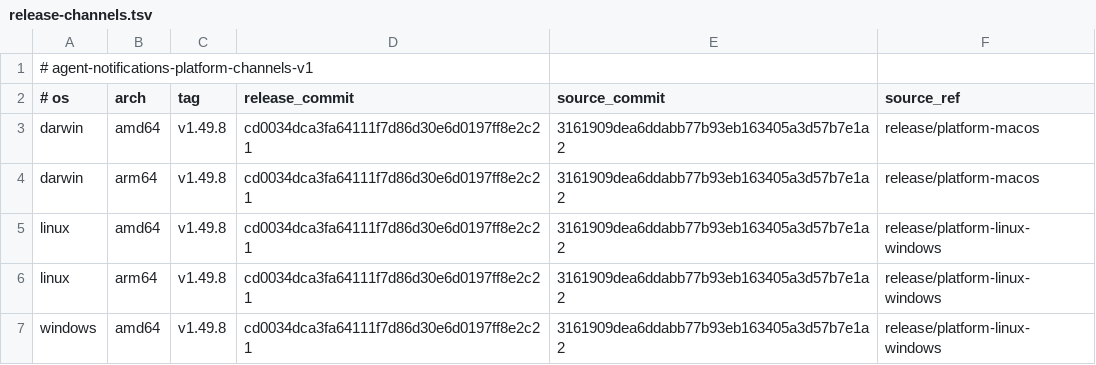
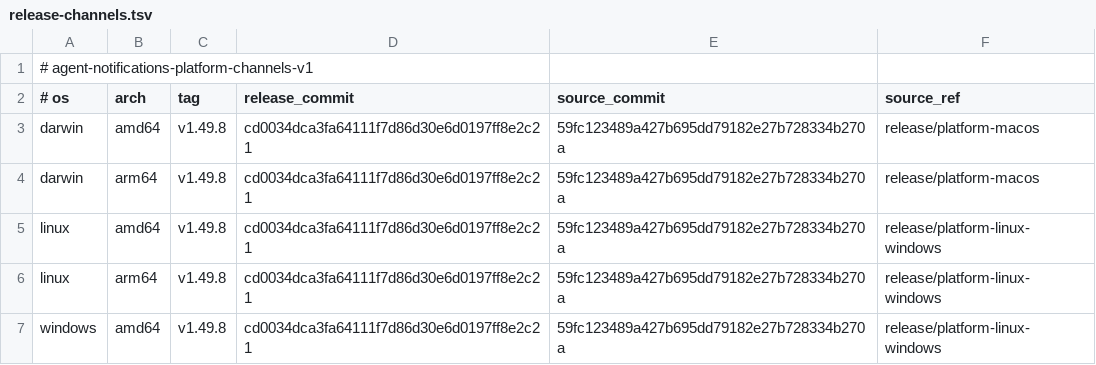
Before and after one commit to 777genius/agent-notifications, a TSV file: release-channels.tsv, drawn as a sheet.

Commit message:
chore(release): pin final Gemini compatibility source

```diff
--- a/release-channels.tsv
+++ b/release-channels.tsv
@@ -2,6 +2,6 @@
 # os	arch	tag	release_commit	source_commit	source_ref
-darwin	amd64	v1.49.8	cd0034dca3fa64111f7d86d30e6d0197ff8e2c21	3161909dea6ddabb77b93eb163405a3d57b7e1a2	release/platform-macos
-darwin	arm64	v1.49.8	cd0034dca3fa64111f7d86d30e6d0197ff8e2c21	3161909dea6ddabb77b93eb163405a3d57b7e1a2	release/platform-macos
-linux	amd64	v1.49.8	cd0034dca3fa64111f7d86d30e6d0197ff8e2c21	3161909dea6ddabb77b93eb163405a3d57b7e1a2	release/platform-linux-windows
-linux	arm64	v1.49.8	cd0034dca3fa64111f7d86d30e6d0197ff8e2c21	3161909dea6ddabb77b93eb163405a3d57b7e1a2	release/platform-linux-windows
-windows	amd64	v1.49.8	cd0034dca3fa64111f7d86d30e6d0197ff8e2c21	3161909dea6ddabb77b93eb163405a3d57b7e1a2	release/platform-linux-windows
+darwin	amd64	v1.49.8	cd0034dca3fa64111f7d86d30e6d0197ff8e2c21	59fc123489a427b695dd79182e27b728334b270a	release/platform-macos
+darwin	arm64	v1.49.8	cd0034dca3fa64111f7d86d30e6d0197ff8e2c21	59fc123489a427b695dd79182e27b728334b270a	release/platform-macos
+linux	amd64	v1.49.8	cd0034dca3fa64111f7d86d30e6d0197ff8e2c21	59fc123489a427b695dd79182e27b728334b270a	release/platform-linux-windows
+linux	arm64	v1.49.8	cd0034dca3fa64111f7d86d30e6d0197ff8e2c21	59fc123489a427b695dd79182e27b728334b270a	release/platform-linux-windows
+windows	amd64	v1.49.8	cd0034dca3fa64111f7d86d30e6d0197ff8e2c21	59fc123489a427b695dd79182e27b728334b270a	release/platform-linux-windows
```
